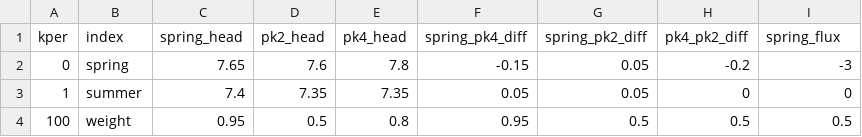
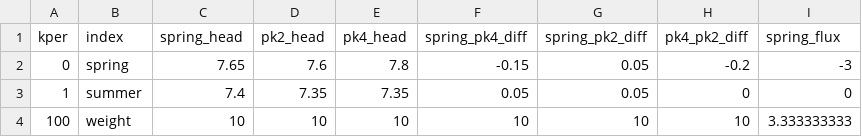
Before and after one commit to taraaubrey/rapid-gwm-build, a CSV file: examples/manual_builds/truth/obs_results.csv, drawn as a sheet.

```diff
--- a/examples/manual_builds/truth/obs_results.csv
+++ b/examples/manual_builds/truth/obs_results.csv
@@ -3,2 +3,2 @@ kper,index,spring_head,pk2_head,pk4_head,spring_pk4_diff,spring_pk2_diff,pk4_pk2
 1,summer,7.4,7.35,7.35,0.05,0.05,0,0
-100,weight,0.95,0.5,0.8,0.95,0.5,0.5,0.5
+100,weight,10,10,10,10,10,10,3.333333333
```
Also changed, not shown: 11 other files.
